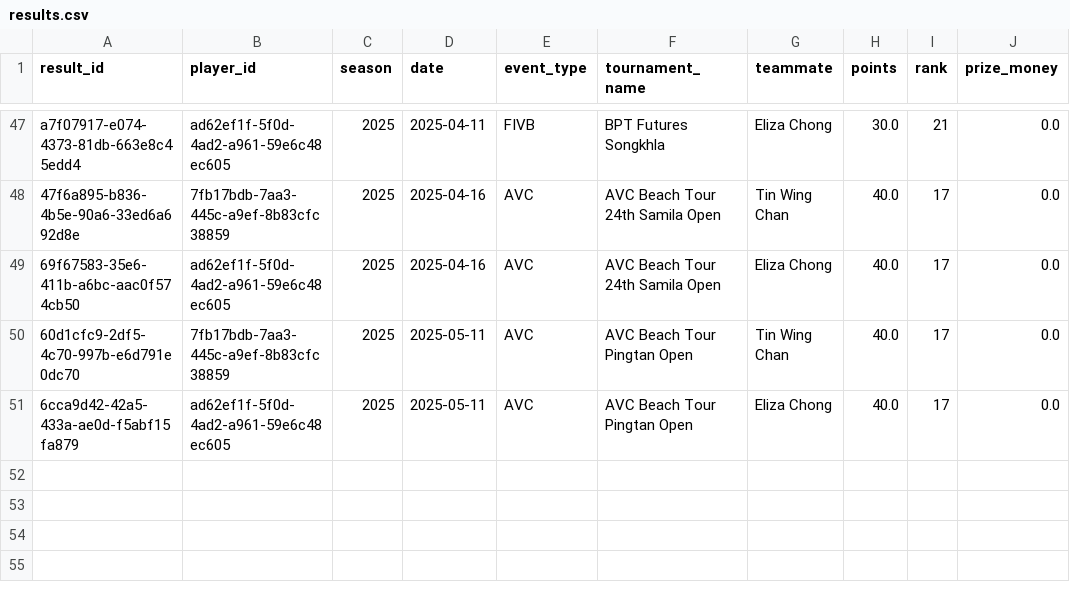
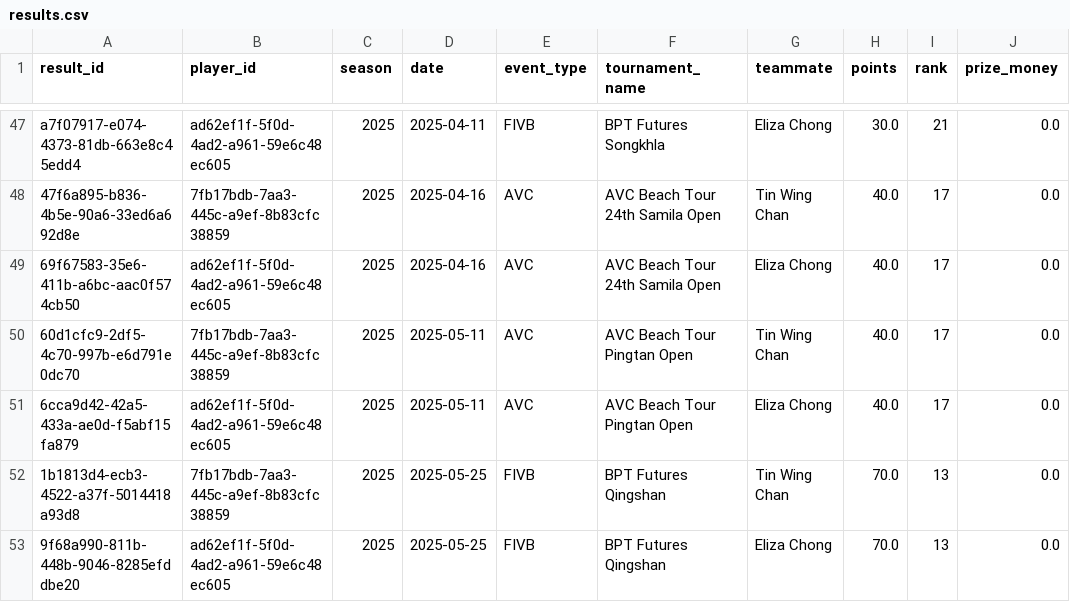
Before and after one commit to avcbeach/player-database-system, a CSV file: data/results.csv, drawn as a sheet; only a part is shown, gaps mark what is left out; the diff names each change by its address in the sheet, - before the commit and + after, or states it on an @@ line.

Commit message:
Update results.csv from Streamlit app

```diff
--- a/data/results.csv
+++ b/data/results.csv
+row 52: 1b1813d4-ecb3-4522-a37f-5014418a93d8 | 7fb17bdb-7aa3-445c-a9ef-8b83cfc38859 | 2025 | 2025-05-25 | FIVB | BPT Futures Qingshan | Tin Wing Chan | 70.0 | 13 | 0.0
+row 53: 9f68a990-811b-448b-9046-8285efddbe20 | ad62ef1f-5f0d-4ad2-a961-59e6c48ec605 | 2025 | 2025-05-25 | FIVB | BPT Futures Qingshan | Eliza Chong | 70.0 | 13 | 0.0
```
